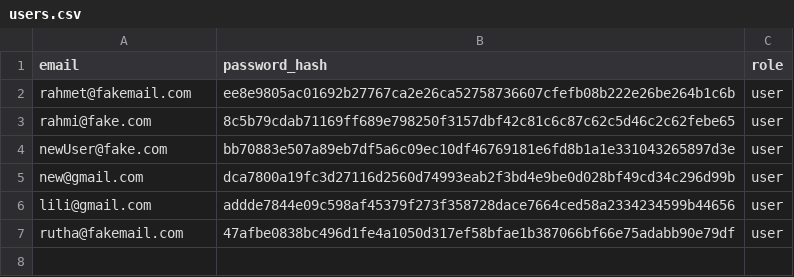
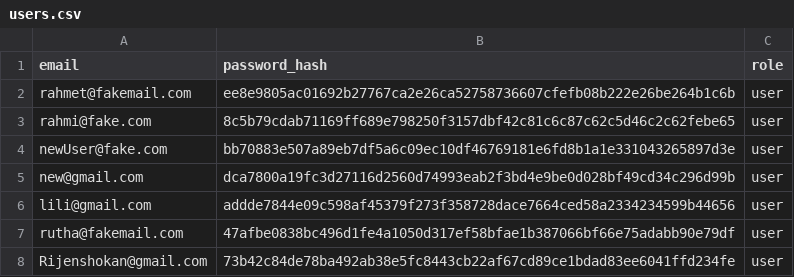
Before and after one commit to HoangTrungHieuUCLL/backend_ai_smart_match, a CSV file: app/schemas/users.csv, drawn as a sheet.

```diff
--- a/app/schemas/users.csv
+++ b/app/schemas/users.csv
@@ -7 +7,2 @@ lili@gmail.com,addde7844e09c598af45379f273f358728dace7664ced58a2334234599b44656,
 rutha@fakemail.com,47afbe0838bc496d1fe4a1050d317ef58bfae1b387066bf66e75adabb90e79df,user
+Rijenshokan@gmail.com,73b42c84de78ba492ab38e5fc8443cb22af67cd89ce1bdad83ee6041ffd234fe,user
```
Also changed, not shown: 4 other files.
